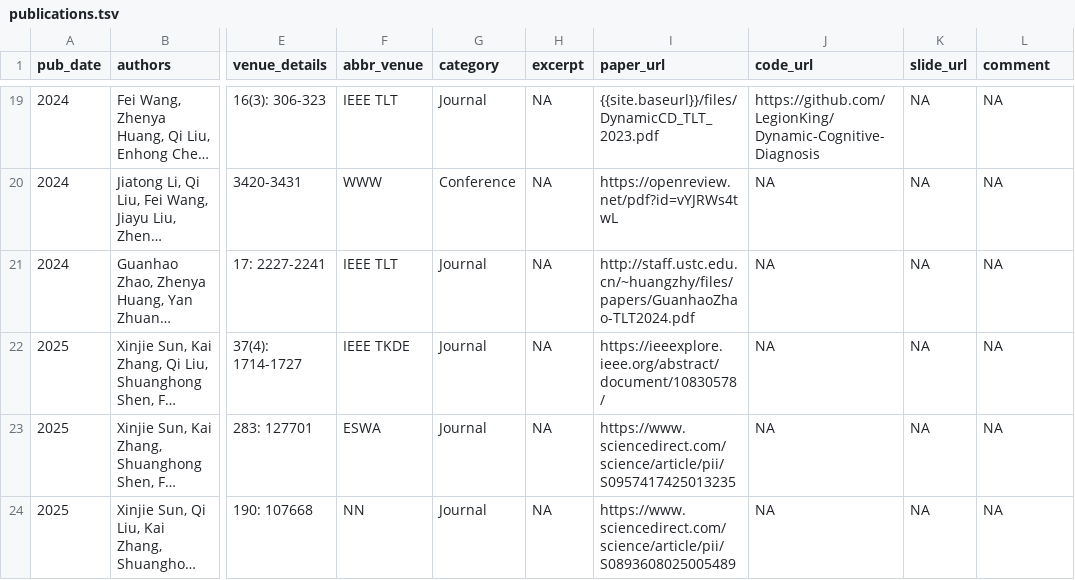
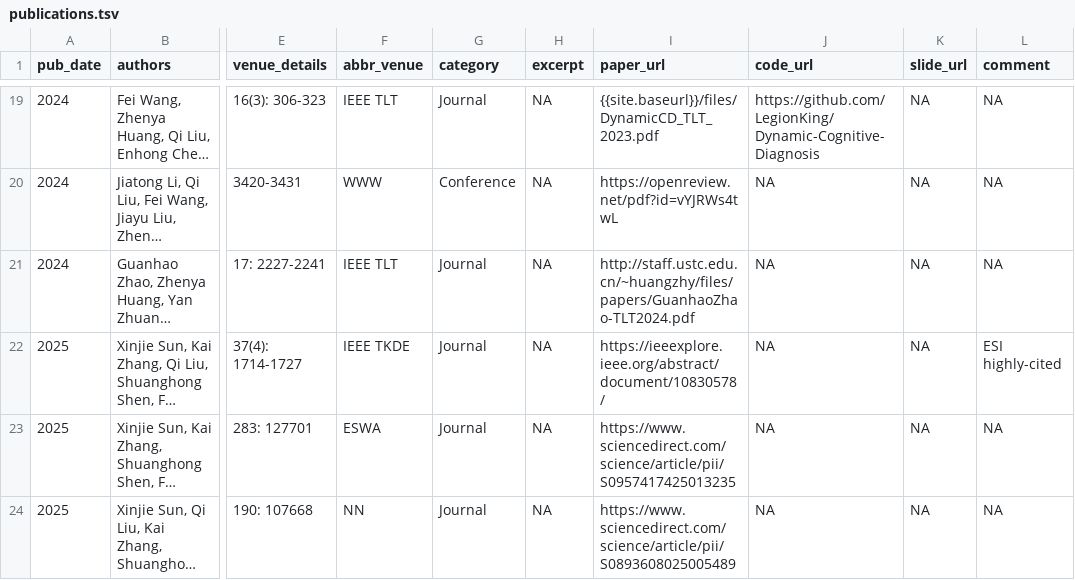
Before and after one commit to LegionKing/LegionKing.github.io, a TSV file: markdown_generator/publications.tsv, drawn as a sheet; only a part is shown, gaps mark what is left out; long unchanged cells end in …; the diff names each change by its address in the sheet, - before the commit and + after, or states it on an @@ line.

Commit message:
update ESI highly-cited

```diff
--- a/markdown_generator/publications.tsv
+++ b/markdown_generator/publications.tsv
-L22 (comment): NA
+L22 (comment): ESI highly-cited
```
Also changed, not shown: 3 other files.
